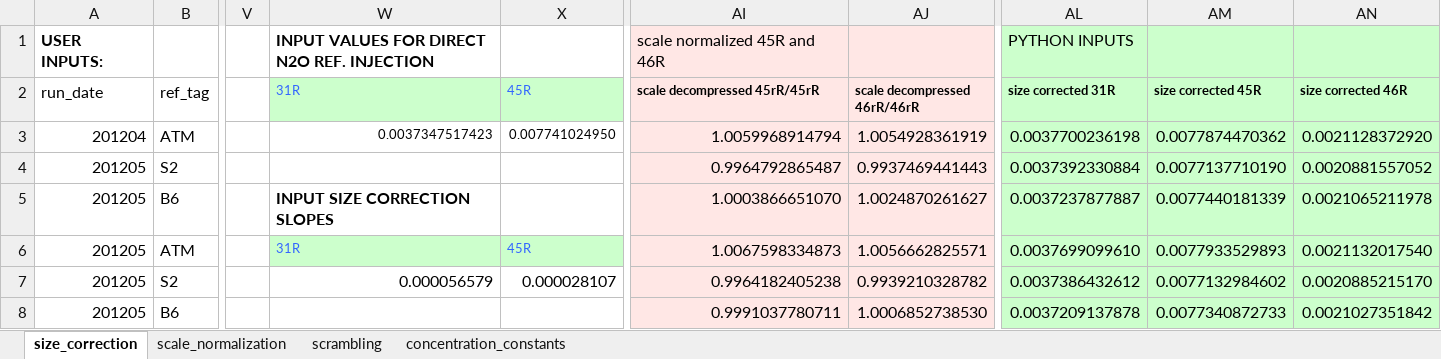
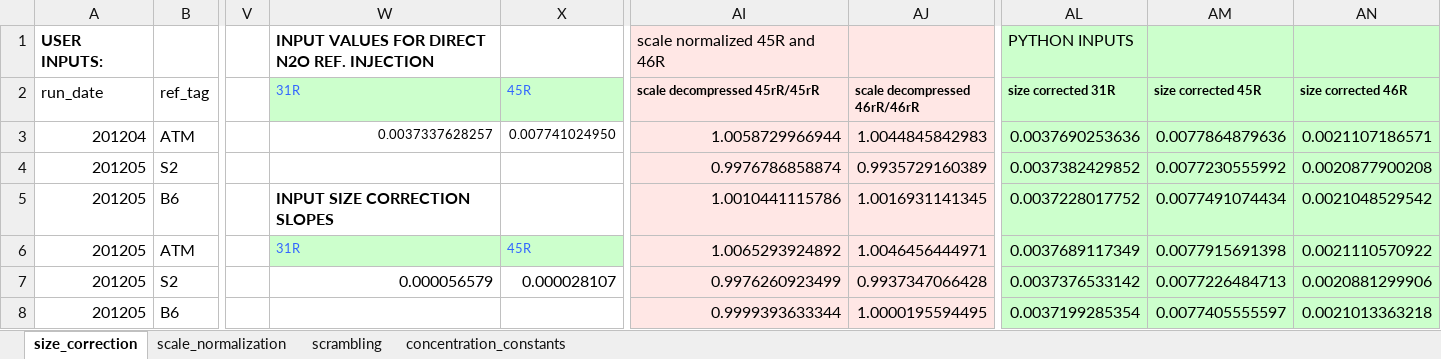
Before and after one commit to ckelly314/pyisotopomer, an Excel workbook: pyisotopomer_examples/00_Python_template_v3.xlsx, sheet size_correction, drawn as a sheet; only a part is shown, gaps mark what is left out; values as stored, in another font and other column widths than the file's, no borders; the diff covers the shown part only; the diff names each change by its address in the sheet, - before the commit and + after, or states it on an @@ line.

```diff
--- a/pyisotopomer_examples/00_Python_template_v3.xlsx (sheet size_correction)
+++ b/pyisotopomer_examples/00_Python_template_v3.xlsx (sheet size_correction)
-W3 (31R): 0.0037347517423
+W3 (31R): 0.0037337628257
-AI3 (scale decompressed 45rR/45rR): 1.0059968914794
+AI3 (scale decompressed 45rR/45rR): 1.0058729966944
-AJ3 (scale decompressed 46rR/46rR): 1.0054928361919
+AJ3 (scale decompressed 46rR/46rR): 1.0044845842983
-AL3 (size corrected 31R): 0.0037700236198
+AL3 (size corrected 31R): 0.0037690253636
-AM3 (size corrected 45R): 0.0077874470362
+AM3 (size corrected 45R): 0.0077864879636
-AN3 (size corrected 46R): 0.0021128372920
+AN3 (size corrected 46R): 0.0021107186571
-AI4 (scale decompressed 45rR/45rR): 0.9964792865487
+AI4 (scale decompressed 45rR/45rR): 0.9976786858874
-AJ4 (scale decompressed 46rR/46rR): 0.9937469441443
+AJ4 (scale decompressed 46rR/46rR): 0.9935729160389
-AL4 (size corrected 31R): 0.0037392330884
+AL4 (size corrected 31R): 0.0037382429852
-AM4 (size corrected 45R): 0.0077137710190
+AM4 (size corrected 45R): 0.0077230555992
-AN4 (size corrected 46R): 0.0020881557052
+AN4 (size corrected 46R): 0.0020877900208
-AI5 (scale decompressed 45rR/45rR): 1.0003866651070
+AI5 (scale decompressed 45rR/45rR): 1.0010441115786
-AJ5 (scale decompressed 46rR/46rR): 1.0024870261627
+AJ5 (scale decompressed 46rR/46rR): 1.0016931141345
-AL5 (size corrected 31R): 0.0037237877887
+AL5 (size corrected 31R): 0.0037228017752
-AM5 (size corrected 45R): 0.0077440181339
+AM5 (size corrected 45R): 0.0077491074434
-AN5 (size corrected 46R): 0.0021065211978
+AN5 (size corrected 46R): 0.0021048529542
-AI6 (scale decompressed 45rR/45rR): 1.0067598334873
+AI6 (scale decompressed 45rR/45rR): 1.0065293924892
-AJ6 (scale decompressed 46rR/46rR): 1.0056662825571
+AJ6 (scale decompressed 46rR/46rR): 1.0046456444971
-AL6 (size corrected 31R): 0.0037699099610
+AL6 (size corrected 31R): 0.0037689117349
-AM6 (size corrected 45R): 0.0077933529893
+AM6 (size corrected 45R): 0.0077915691398
-AN6 (size corrected 46R): 0.0021132017540
+AN6 (size corrected 46R): 0.0021110570922
-AI7 (scale decompressed 45rR/45rR): 0.9964182405238
+AI7 (scale decompressed 45rR/45rR): 0.9976260923499
-AJ7 (scale decompressed 46rR/46rR): 0.9939210328782
+AJ7 (scale decompressed 46rR/46rR): 0.9937347066428
-AL7 (size corrected 31R): 0.0037386432612
+AL7 (size corrected 31R): 0.0037376533142
-AM7 (size corrected 45R): 0.0077132984602
+AM7 (size corrected 45R): 0.0077226484713
-AN7 (size corrected 46R): 0.0020885215170
+AN7 (size corrected 46R): 0.0020881299906
-AI8 (scale decompressed 45rR/45rR): 0.9991037780711
+AI8 (scale decompressed 45rR/45rR): 0.9999393633344
-AJ8 (scale decompressed 46rR/46rR): 1.0006852738530
+AJ8 (scale decompressed 46rR/46rR): 1.0000195594495
-AL8 (size corrected 31R): 0.0037209137878
+AL8 (size corrected 31R): 0.0037199285354
-AM8 (size corrected 45R): 0.0077340872733
+AM8 (size corrected 45R): 0.0077405555597
-AN8 (size corrected 46R): 0.0021027351842
+AN8 (size corrected 46R): 0.0021013363218
```
Also changed, not shown: 49 edited cells elsewhere in this sheet, sheet scale_normalization, charts or pictures, 4 other files.
